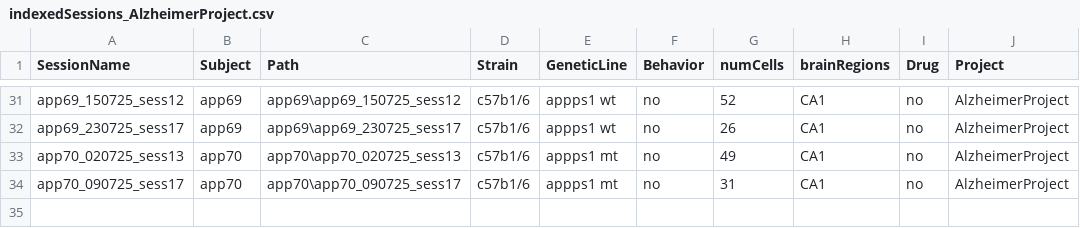
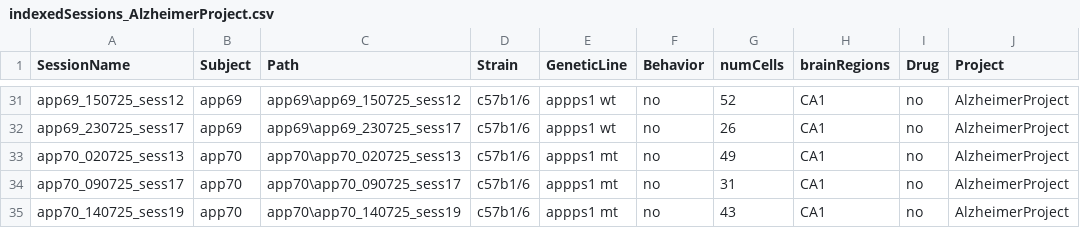
Before and after one commit to abadpablo/AlzheimerProject, a CSV file: indexedSessions_AlzheimerProject.csv, drawn as a sheet; only a part is shown, gaps mark what is left out; the diff names each change by its address in the sheet, - before the commit and + after, or states it on an @@ line.

Commit message:
Added Session: APP70_140725_sess19

```diff
--- a/indexedSessions_AlzheimerProject.csv
+++ b/indexedSessions_AlzheimerProject.csv
+row 35: app70_140725_sess19 | app70 | app70\app70_140725_sess19 | c57b1/6 | appps1 mt | no | 43 | CA1 | no | AlzheimerProject
```
